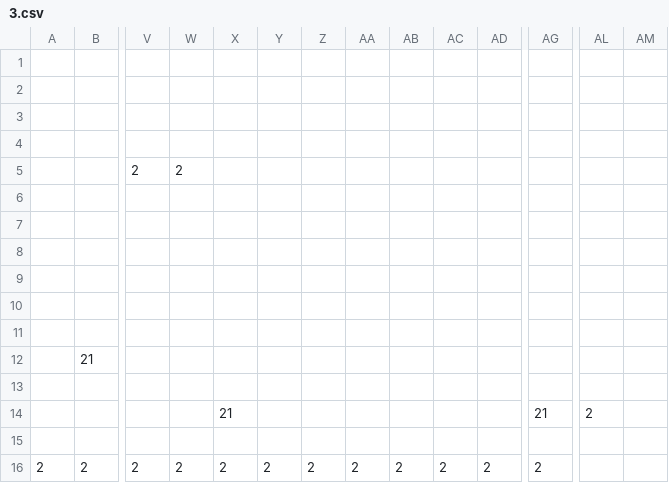
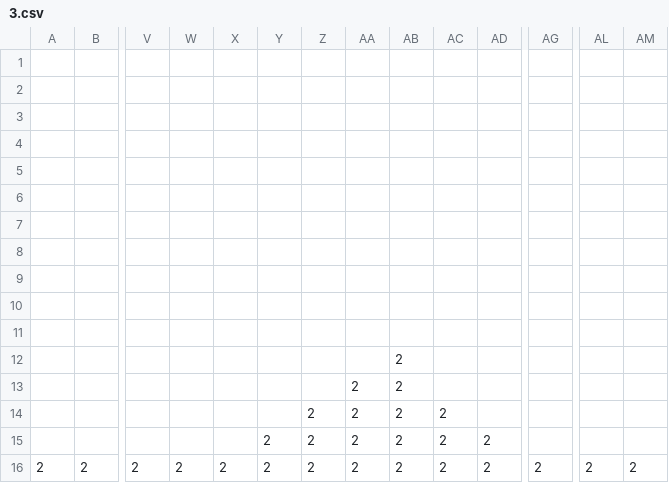
Before and after one commit to nguyennminhphong/cs102, a CSV file: data/levels/3.csv, drawn as a sheet; only a part is shown, gaps mark what is left out; removed rows and columns are numbered as before the commit, all else as after; rows hold the shown columns only; the diff names each change by its address in the sheet, - before the commit and + after, or states it on an @@ line.

```diff
--- a/data/levels/3.csv
+++ b/data/levels/3.csv
-row 5:  |  | 2 | 2
-row 12:  | 21
-row 14:  |  |  |  | 21 |  |  |  |  |  |  | 21 | 2
+row 12:  |  |  |  |  |  |  |  | 2
+row 13:  |  |  |  |  |  |  | 2 | 2
+row 14:  |  |  |  |  |  | 2 | 2 | 2 | 2
-Y15: (empty)
+Y15: 2
-Z15: (empty)
+Z15: 2
-AA15: (empty)
+AA15: 2
-AB15: (empty)
+AB15: 2
-AC15: (empty)
+AC15: 2
-AD15: (empty)
+AD15: 2
-AL16: (empty)
+AL16: 2
-AM16: (empty)
+AM16: 2
```
Also changed, not shown: data/levels/11.csv, data/levels/12.csv, 10 other files.
